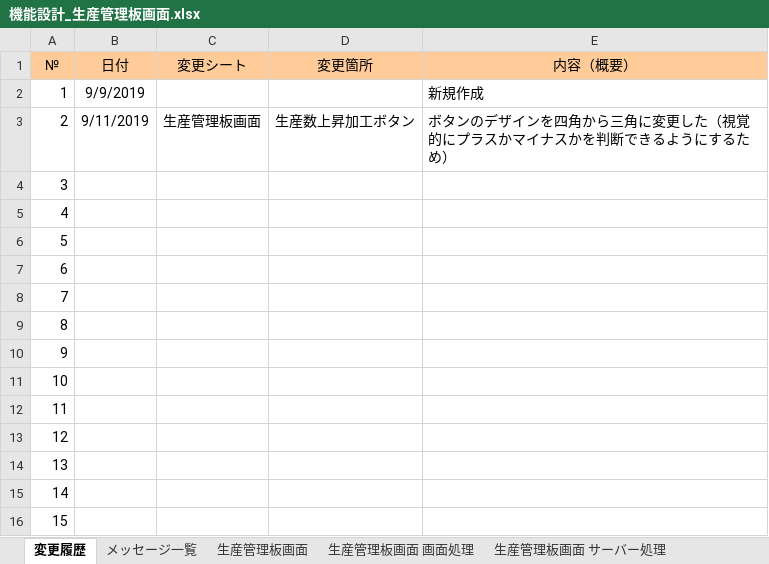
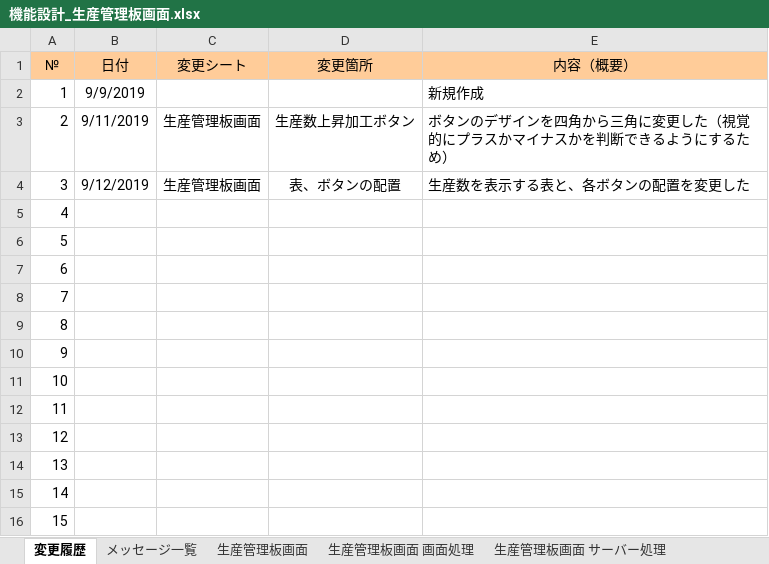
Before and after one commit to kentoserma/PCBD, an Excel workbook: 関連帳票/機能設計書/機能設計_生産管理板画面.xlsx, sheet 変更履歴, drawn as a sheet; values as stored, in another font and other column widths than the file's, no borders; the diff names each change by its address in the sheet, - before the commit and + after, or states it on an @@ line.

Commit message:
生産数を表示させる表とボタンの配置を変更した

```diff
--- a/関連帳票/機能設計書/機能設計_生産管理板画面.xlsx (sheet 変更履歴)
+++ b/関連帳票/機能設計書/機能設計_生産管理板画面.xlsx (sheet 変更履歴)
-B4 (日付): (empty)
+B4 (日付): 9/12/2019
-C4 (変更シート): (empty)
+C4 (変更シート): 生産管理板画面
-D4 (変更箇所): (empty)
+D4 (変更箇所): 表、ボタンの配置
-E4 (内容（概要）): (empty)
+E4 (内容（概要）): 生産数を表示する表と、各ボタンの配置を変更した
```
Also changed, not shown: charts or pictures.
